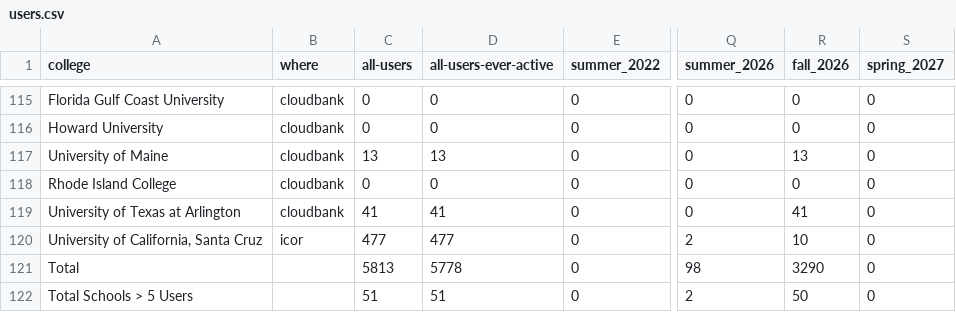
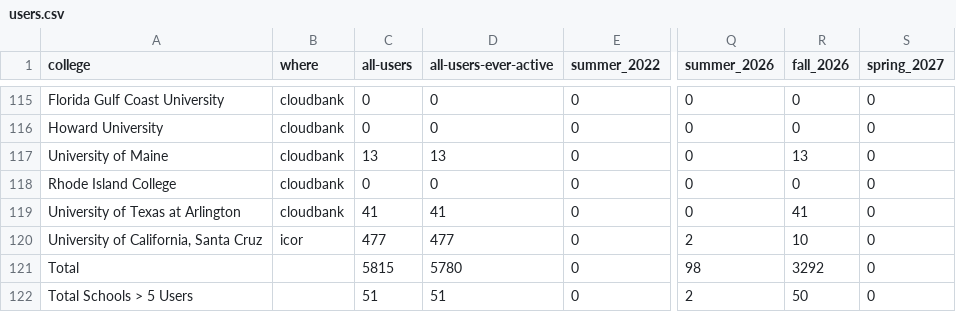
Before and after one commit to sean-morris/cloudbank-pilot-hub-users, a CSV file: users.csv, drawn as a sheet; only a part is shown, gaps mark what is left out; the diff covers the shown part only; the diff names each change by its address in the sheet, - before the commit and + after, or states it on an @@ line.

```diff
--- a/users.csv
+++ b/users.csv
-C121 (all-users): 5813
+C121 (all-users): 5815
-D121 (all-users-ever-active): 5778
+D121 (all-users-ever-active): 5780
-R121 (fall_2026): 3290
+R121 (fall_2026): 3292
```
Also changed, not shown: 2 added rows, 2 removed rows, 48 moved rows and 8 edited cells elsewhere in this file, otter_standalone_use.csv, 1 other file.
